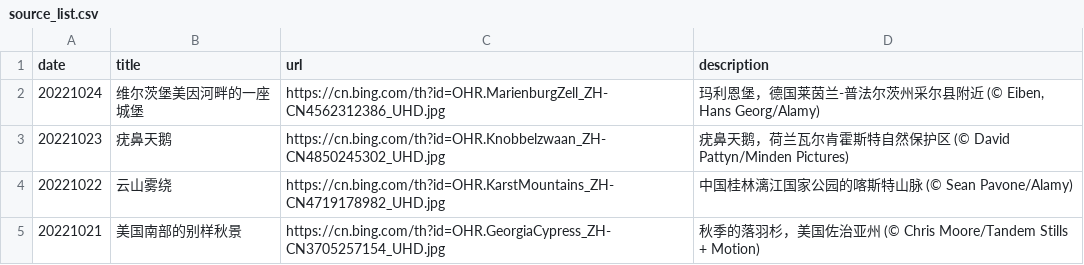
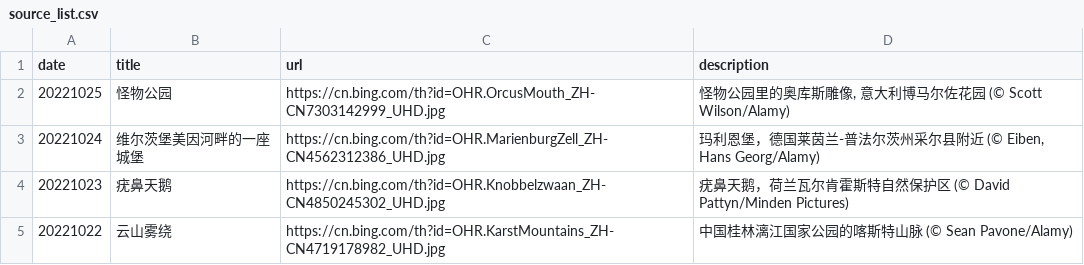
Before and after one commit to ddddavid-he/bing-wallpaper-fetcher, a CSV file: source_list.csv, drawn as a sheet; only a part is shown; the shorter side is filled out with more unchanged rows; the diff names each change by its address in the sheet, - before the commit and + after, or states it on an @@ line.

Commit message:
#Daily Update: source_list.csv 2022/10/25
Signed-off-by: Robot <robot@ddddavid.cn>

```diff
--- a/source_list.csv
+++ b/source_list.csv
+row 2: 20221025 | 怪物公园 | https://cn.bing.com/th?id=OHR.OrcusMouth_ZH-CN7303142999_UHD.jpg | 怪物公园里的奥库斯雕像, 意大利博马尔佐花园 (© Scott Wilson/Alamy)
```
